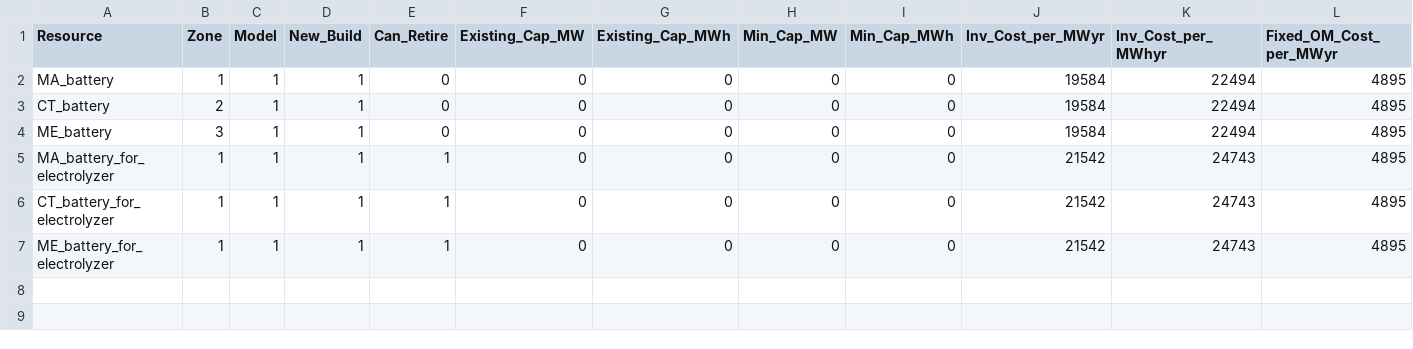
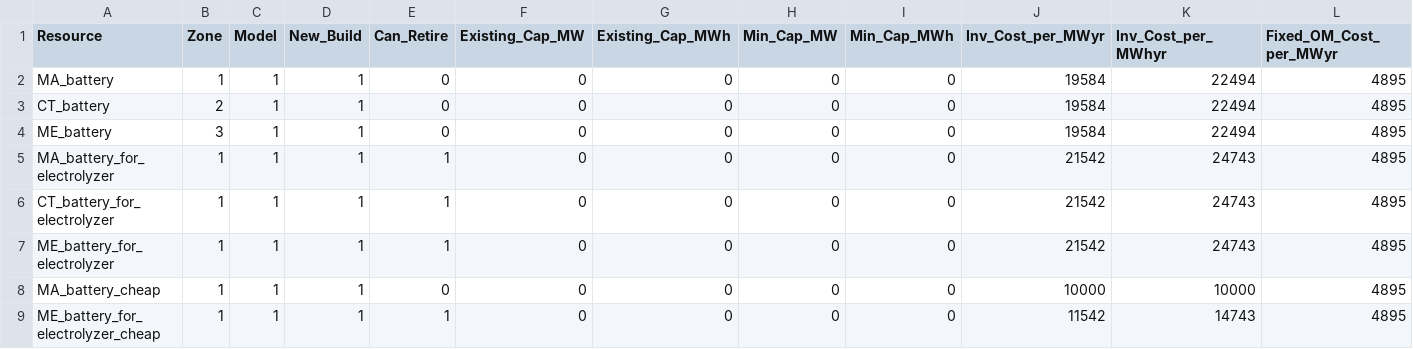
Before and after one commit to JonasSchweiger/GenX_Jonas, a CSV file: example_systems/2_three_zones_w_electrolyzer/resources/Storage.csv, drawn as a sheet; only a part is shown; rows hold the shown columns only; the diff names each change by its address in the sheet, - before the commit and + after, or states it on an @@ line.

```diff
--- a/example_systems/2_three_zones_w_electrolyzer/resources/Storage.csv
+++ b/example_systems/2_three_zones_w_electrolyzer/resources/Storage.csv
+row 8: MA_battery_cheap | 1 | 1 | 1 | 0 | 0 | 0 | 0 | 0 | 10000 | 10000 | 4895
+row 9: ME_battery_for_electrolyzer_cheap | 1 | 1 | 1 | 1 | 0 | 0 | 0 | 0 | 11542 | 14743 | 4895
```
Also changed, not shown: 1 other file.
